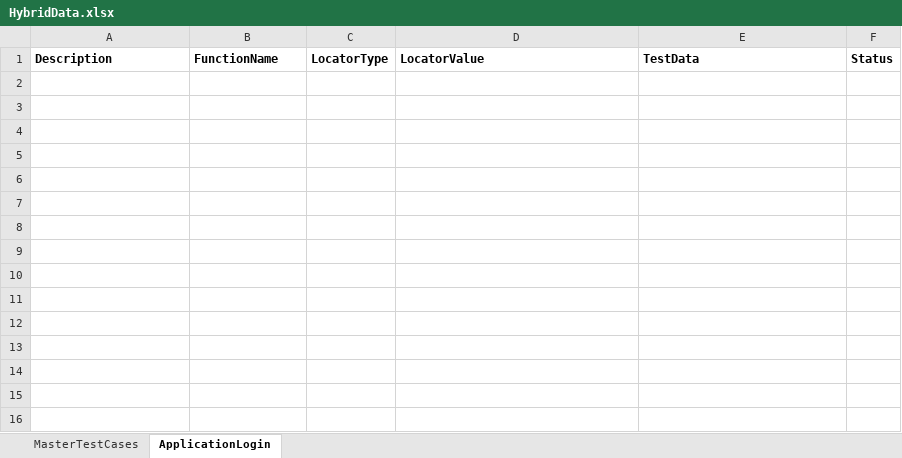
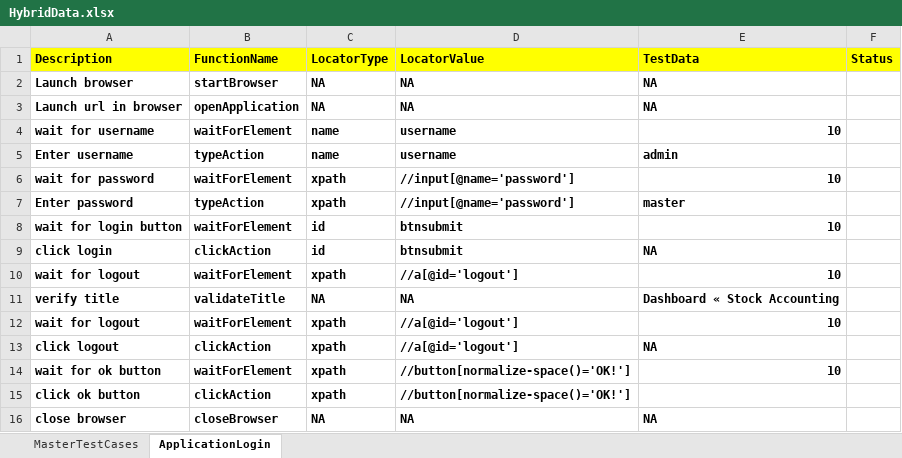
Before and after one commit to ksagar2187/OJTEvening, an Excel workbook: TestInput/HybridData.xlsx, sheet ApplicationLogin, drawn as a sheet; values as stored, in another font and other column widths than the file's, no borders; the diff names each change by its address in the sheet, - before the commit and + after, or states it on an @@ line.

Commit message:
written functionlibrary

```diff
--- a/TestInput/HybridData.xlsx (sheet ApplicationLogin)
+++ b/TestInput/HybridData.xlsx (sheet ApplicationLogin)
-A1:F1 fill: none
+A1:F1 fill: #FFFF00
+row 2: Launch browser | startBrowser | NA | NA | NA
+row 3: Launch url in browser | openApplication | NA | NA | NA
+row 4: wait for username | waitForElement | name | username | 10
+row 5: Enter username | typeAction | name | username | admin
+row 6: wait for password | waitForElement | xpath | //input[@name='password'] | 10
+row 7: Enter password | typeAction | xpath | //input[@name='password'] | master
+row 8: wait for login button | waitForElement | id | btnsubmit | 10
+row 9: click login | clickAction | id | btnsubmit | NA
+row 10: wait for logout | waitForElement | xpath | //a[@id='logout'] | 10
+row 11: verify title | validateTitle | NA | NA | Dashboard « Stock Accounting
+row 12: wait for logout | waitForElement | xpath | //a[@id='logout'] | 10
+row 13: click logout | clickAction | xpath | //a[@id='logout'] | NA
+row 14: wait for ok button | waitForElement | xpath | //button[normalize-space()='OK!'] | 10
+row 15: click ok button | clickAction | xpath | //button[normalize-space()='OK!']
+row 16: close browser | closeBrowser | NA | NA | NA
```
Also changed, not shown: 3 other files.
